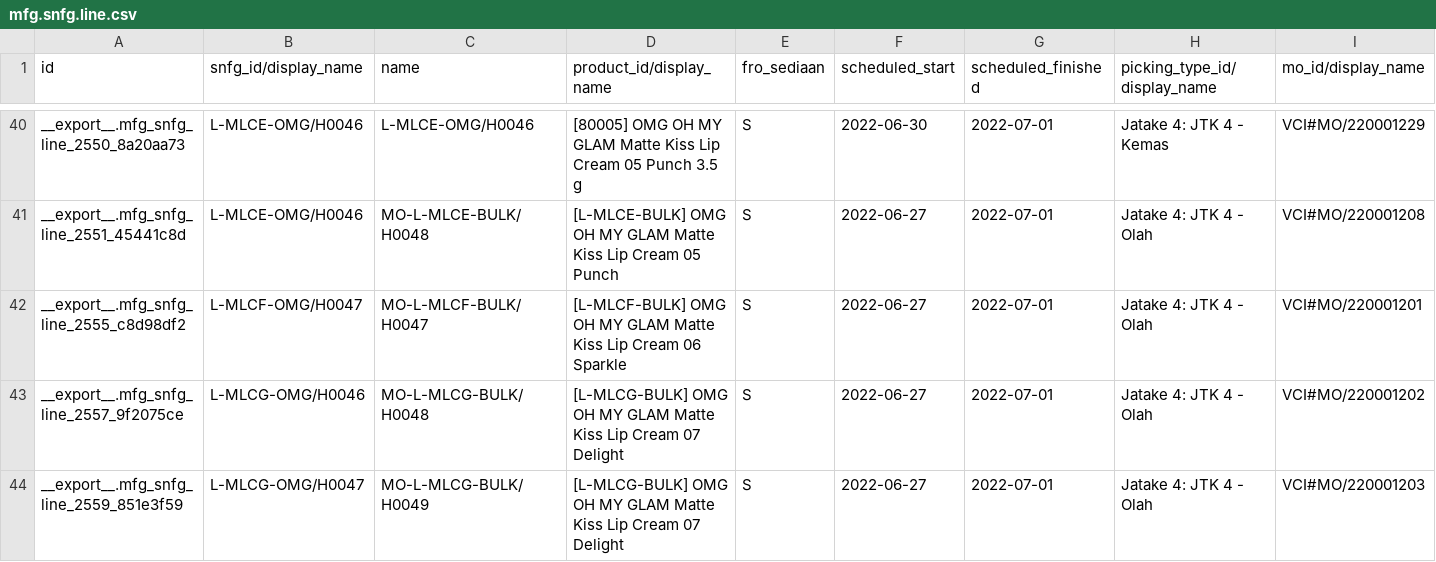
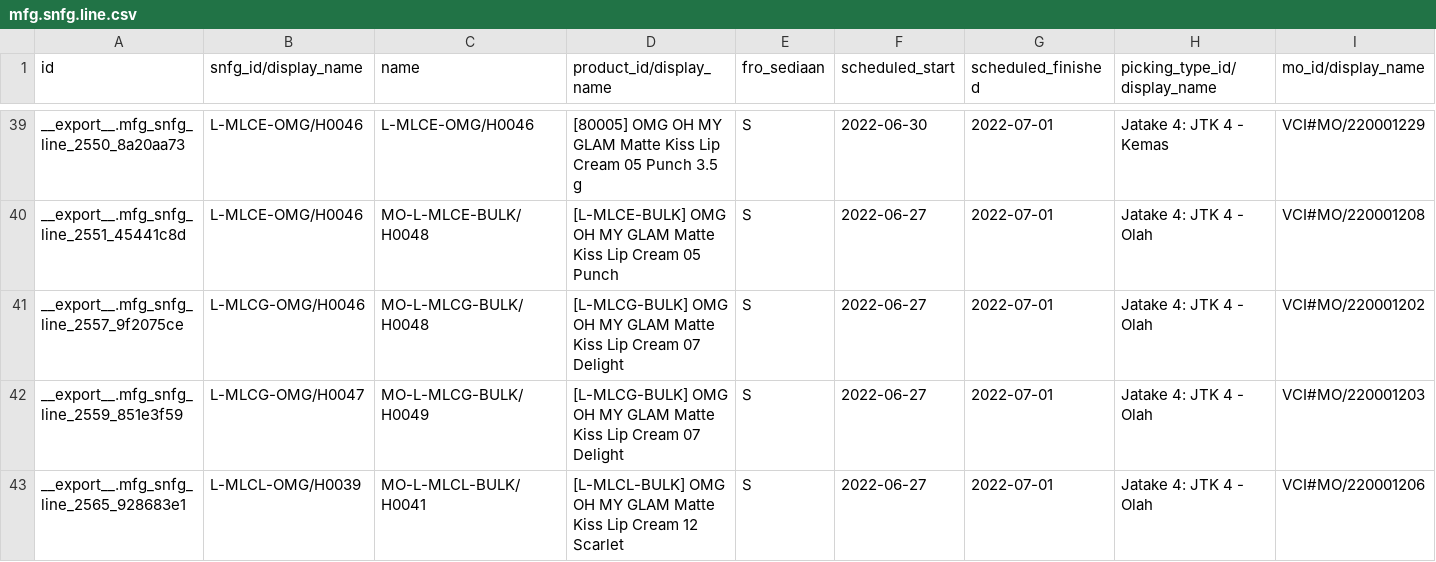
Before and after one commit to adifher/files, a CSV file: PARAGON/MO/mfg.snfg.line.csv, drawn as a sheet; only a part is shown, gaps mark what is left out; the shorter side is filled out with more unchanged rows; removed rows and columns are numbered as before the commit, all else as after; rows hold the shown columns only; the diff covers the shown part only; the diff names each change by its address in the sheet, - before the commit and + after, or states it on an @@ line.

```diff
--- a/PARAGON/MO/mfg.snfg.line.csv
+++ b/PARAGON/MO/mfg.snfg.line.csv
-row 42: __export__.mfg_snfg_line_2555_c8d98df2 | L-MLCF-OMG/H0047 | MO-L-MLCF-BULK/H0047 | [L-MLCF-BULK] OMG OH MY GLAM Matte Kiss Lip Cream 06 Sparkle | S | 2022-06-27 | 2022-07-01 | Jatake 4: JTK 4 - Olah | VCI#MO/220001201
```
Also changed, not shown: 2 added rows and 2 removed rows elsewhere in this file, 1 other file.
